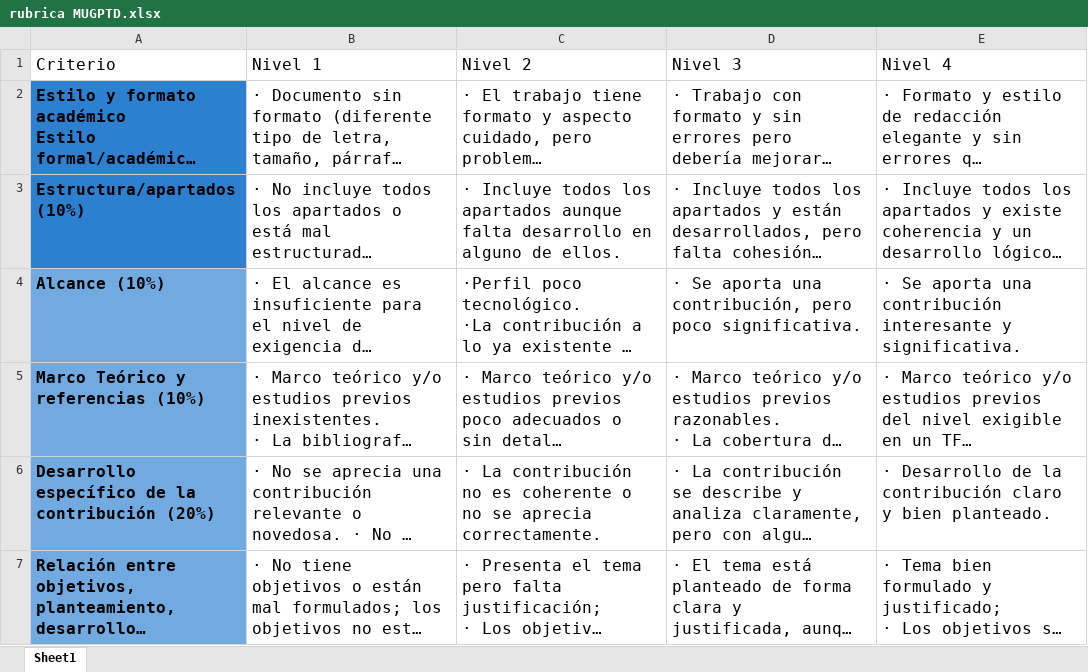
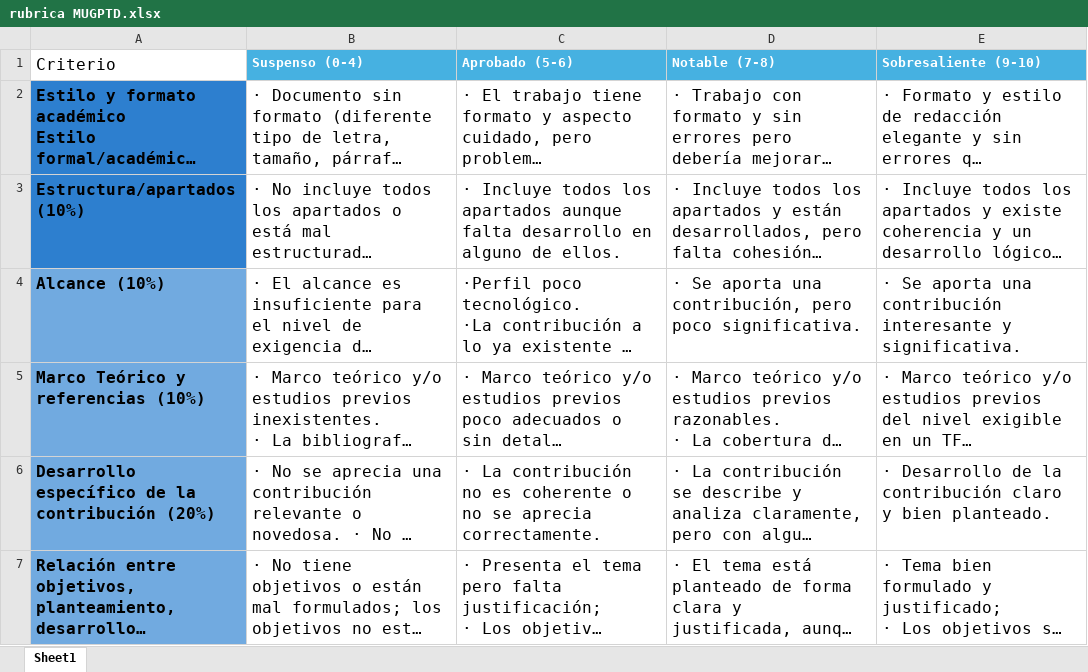
Before and after one commit to jjvrubio/automatedEval, an Excel workbook: automatedEval/TFM_Evaluator_Prompt_Package/rubrica MUGPTD.xlsx, sheet Sheet1, drawn as a sheet; only a part is shown; long unchanged cells end in …; values as stored, in another font and other column widths than the file's, no borders; the diff names each change by its address in the sheet, - before the commit and + after, or states it on an @@ line.

```diff
--- a/automatedEval/TFM_Evaluator_Prompt_Package/rubrica MUGPTD.xlsx (sheet Sheet1)
+++ b/automatedEval/TFM_Evaluator_Prompt_Package/rubrica MUGPTD.xlsx (sheet Sheet1)
-B1: Nivel 1
+B1: Suspenso (0-4)
@@ B1:E1 fill: none → #46B1E1, bold: off → on, text colour: black → #FFFFFF, text size: smaller @@
-C1: Nivel 2
+C1: Aprobado (5-6)
-D1: Nivel 3
+D1: Notable (7-8)
-E1: Nivel 4
+E1: Sobresaliente (9-10)
```
Also changed, not shown: 2 other files.
